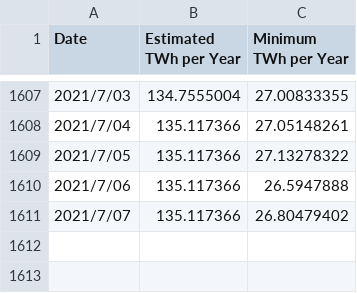
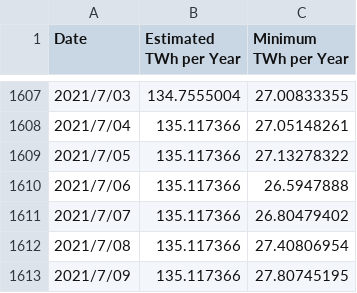
Before and after one commit to kez4twez/mining_energy_usage, a CSV file: Resources/btc_twh.csv, drawn as a sheet; only a part is shown, gaps mark what is left out; the diff names each change by its address in the sheet, - before the commit and + after, or states it on an @@ line.

```diff
--- a/Resources/btc_twh.csv
+++ b/Resources/btc_twh.csv
+row 1612: 2021/7/08 | 135.117366 | 27.40806954
+row 1613: 2021/7/09 | 135.117366 | 27.80745195
```
Also changed, not shown: Resources/eth_twh.csv, 4 other files.
